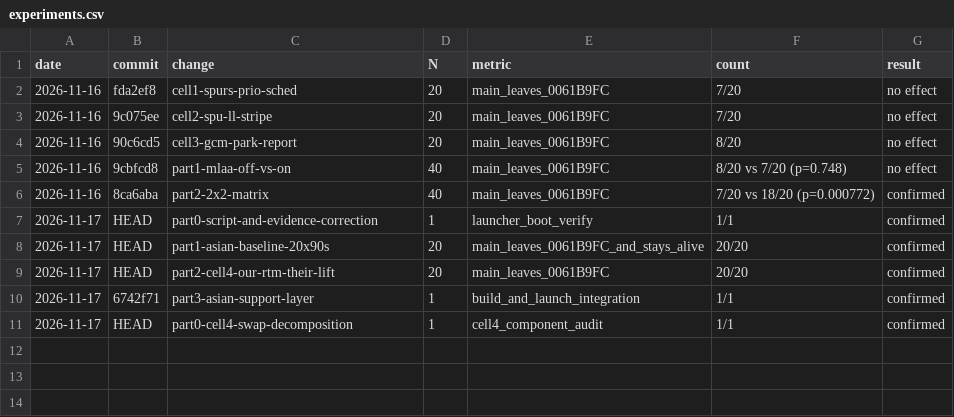
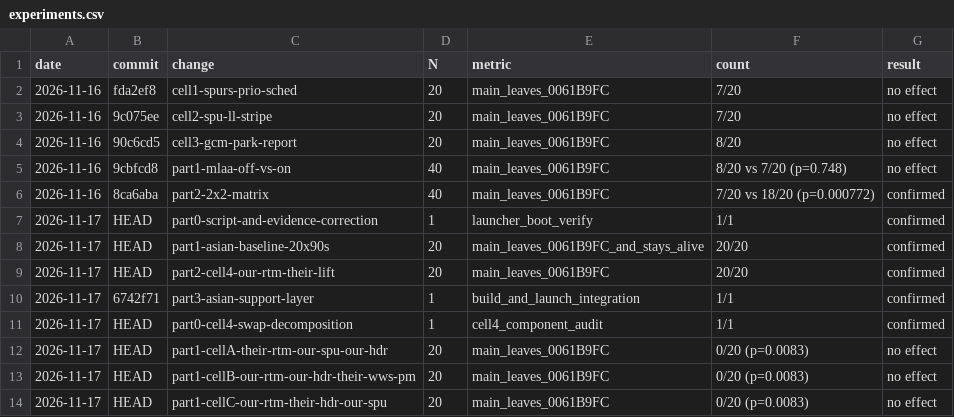
Before and after one commit to YJuDeAd/gow-ascension-pc-port, a CSV file: docs/experiments.csv, drawn as a sheet; the diff names each change by its address in the sheet, - before the commit and + after, or states it on an @@ line.

Commit message:
benchmark(part1): missing cell and per-module isolation across runtime, headers, and wws_job_pm
WHY: Test whether the brb_StartSession barrier stall at 0x0061B9FC (upstream_compat.cpp:344) can be isolated to a single subsystem (runtime .c files, SPU header macros, or the policy module wws_job_pm alone) vs the full generated SPU pipeline.
WHAT:
- tools/run_part1_isolation.py: automated 20 cold x 60s benchmark runner with serial run.lock synchronization, exact TASK4-THREAD-AUDIT and STATUS-3510 telemetry parsing.
- src/compat/upstream_compat.cpp: added GOW_SPU_NO_OVERRIDES environment switch to allow unhindered dispatch to native SPU vector handlers.
- docs/HANDOFF.md: updated 20x60s isolation matrix results, Fisher p-values, and next steps (<60 lines).
- docs/experiments.csv: logged Part 1 Cell A, Cell B, and Cell C benchmark runs.
EVIDENCE:
- Baseline (our rtm + our hdr + our SPU): 7/20 passed (35.0%).
- Cell A (their rtm + our hdr + our SPU): 0/20 passed (0.0%), Fisher exact p = 0.008316 vs baseline (Odds: 0.0000). Exe SHA256: 5E4161A2F525F81605CF9C5DB30A4EB673CC9D0F57C7F73031E03A83A59D9FE3, Rtm SHA256: 5D09F175EDB8BA2346484BF94C9DDDEEC6771699E9FBB04B948568135C0A0A70. Logs: scratch/part1_cellA_runs/CellA_run01.log..run20.log.
- Cell B (our rtm + our hdr + their wws_pm): 0/20 passed (0.0%), Fisher exact p = 0.008316 vs baseline (Odds: 0.0000). Exe SHA256: 2C4FE883EE8936AEAD38AAFA6012E96D37729C6BF7803759F38585C0CA5ECDB4, Rtm SHA256: 48AE715E1FE064656057969D613CD8149834A56121A0875F56CB0339D6959C03. Logs: scratch/part1_cellB_runs/CellB_run01.log..run20.log.
- Cell C (our rtm + their hdr + our SPU): 0/20 passed (0.0%), Fisher exact p = 0.008316 vs baseline (Odds: 0.0000). Exe SHA256: 98FE71EFFACFC3AC86DC77545C4D60FA34A158FA8C918528FFDE72694479DA15, Rtm SHA256: 22056F81D72137ECBF285529D672CEFBD2AE9426235B6349EA268A3A5F6D36F4. Logs: scratch/part1_cellC_runs/CellC_run01.log..run20.log.
- Cell 4 (our rtm + their hdr + their FULL SPU suite): 20/20 passed (100.0%), Fisher exact p = 0.000010 vs baseline (Odds: 0.0000).
RESULT: no effect (for isolated subsystems A, B, C)
NOTES: Isolating runtime .c files, SPU header macros, or wws_job_pm in isolation yields 0/20 pass rate. The barrier completion in brb_StartSession requires systemic low latency across the entire SPU execution graph (wws_job_pm coordinating with downstream jobmod_* and pic fragments lifted with --merge-chunks and --xregs).

```diff
--- a/docs/experiments.csv
+++ b/docs/experiments.csv
+row 12: 2026-11-17 | HEAD | part1-cellA-their-rtm-our-spu-our-hdr | 20 | main_leaves_0061B9FC | 0/20 (p=0.0083) | no effect
+row 13: 2026-11-17 | HEAD | part1-cellB-our-rtm-our-hdr-their-wws-pm | 20 | main_leaves_0061B9FC | 0/20 (p=0.0083) | no effect
+row 14: 2026-11-17 | HEAD | part1-cellC-our-rtm-their-hdr-our-spu | 20 | main_leaves_0061B9FC | 0/20 (p=0.0083) | no effect
```
Also changed, not shown: 3 other files.
